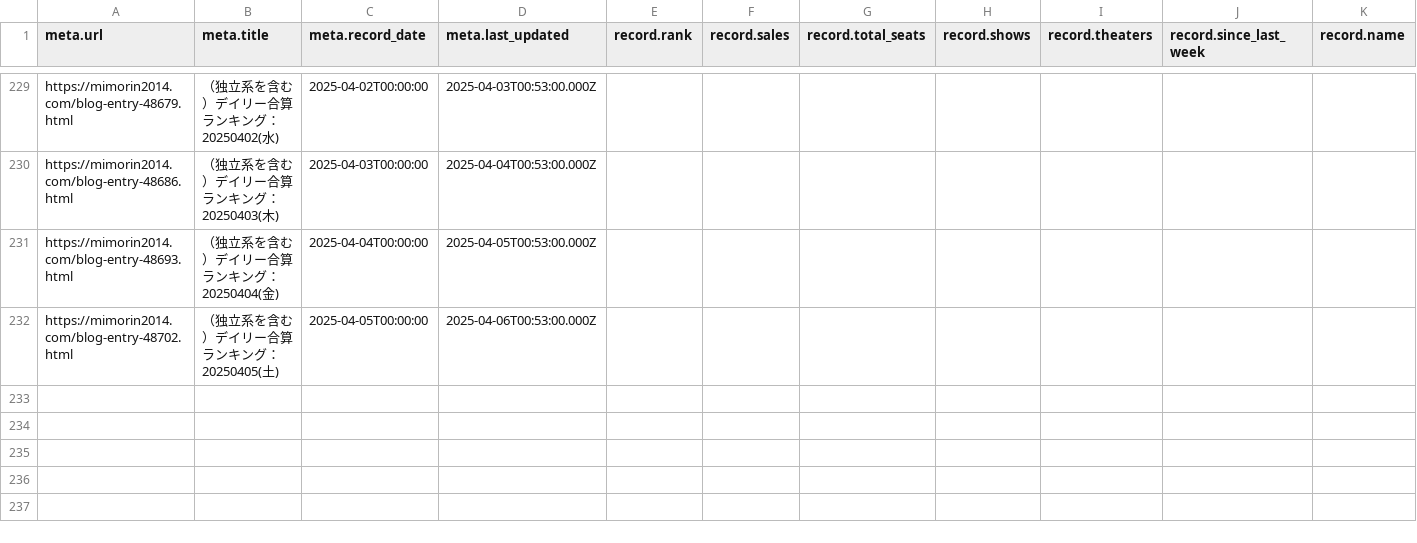
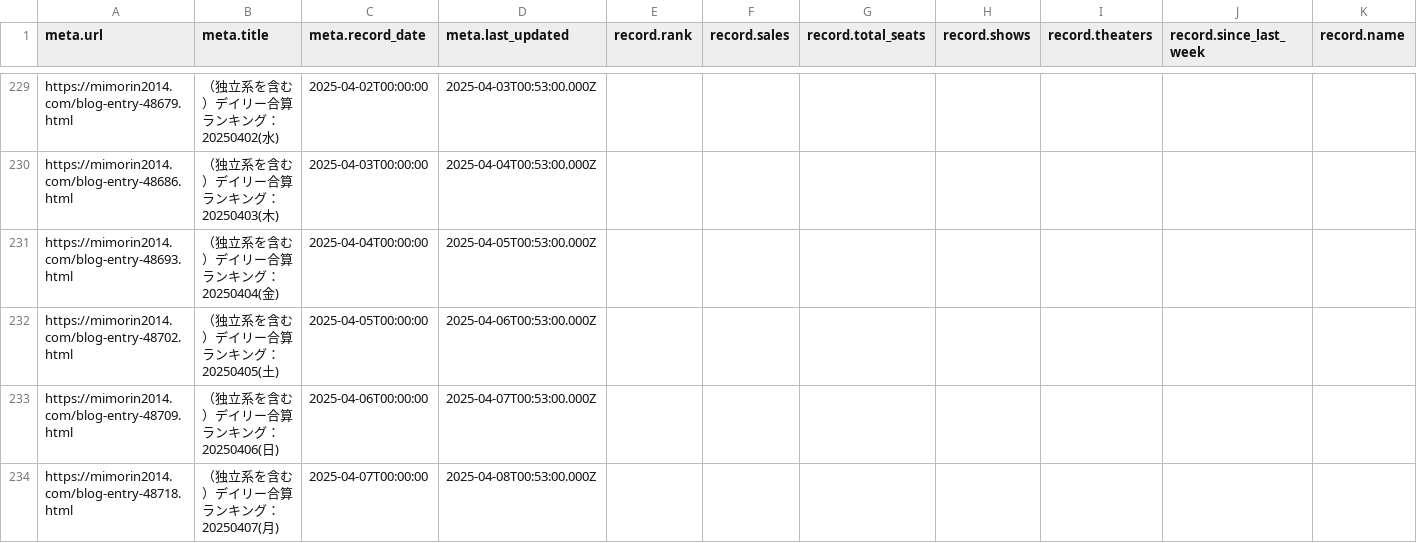
Before and after one commit to sakuramochi0/kinpri-and-pretty-series-box-office-watcher, a CSV file: data/converted/kinpri-dramatic-prism-1.csv, drawn as a sheet; only a part is shown, gaps mark what is left out; rows hold the shown columns only; the diff names each change by its address in the sheet, - before the commit and + after, or states it on an @@ line.

```diff
--- a/data/converted/kinpri-dramatic-prism-1.csv
+++ b/data/converted/kinpri-dramatic-prism-1.csv
+row 233: https://mimorin2014.com/blog-entry-48709.html | （独立系を含む）デイリー合算ランキング：20250406(日) | 2025-04-06T00:00:00 | 2025-04-07T00:53:00.000Z
+row 234: https://mimorin2014.com/blog-entry-48718.html | （独立系を含む）デイリー合算ランキング：20250407(月) | 2025-04-07T00:00:00 | 2025-04-08T00:53:00.000Z
```
Also changed, not shown: 7 other files.
